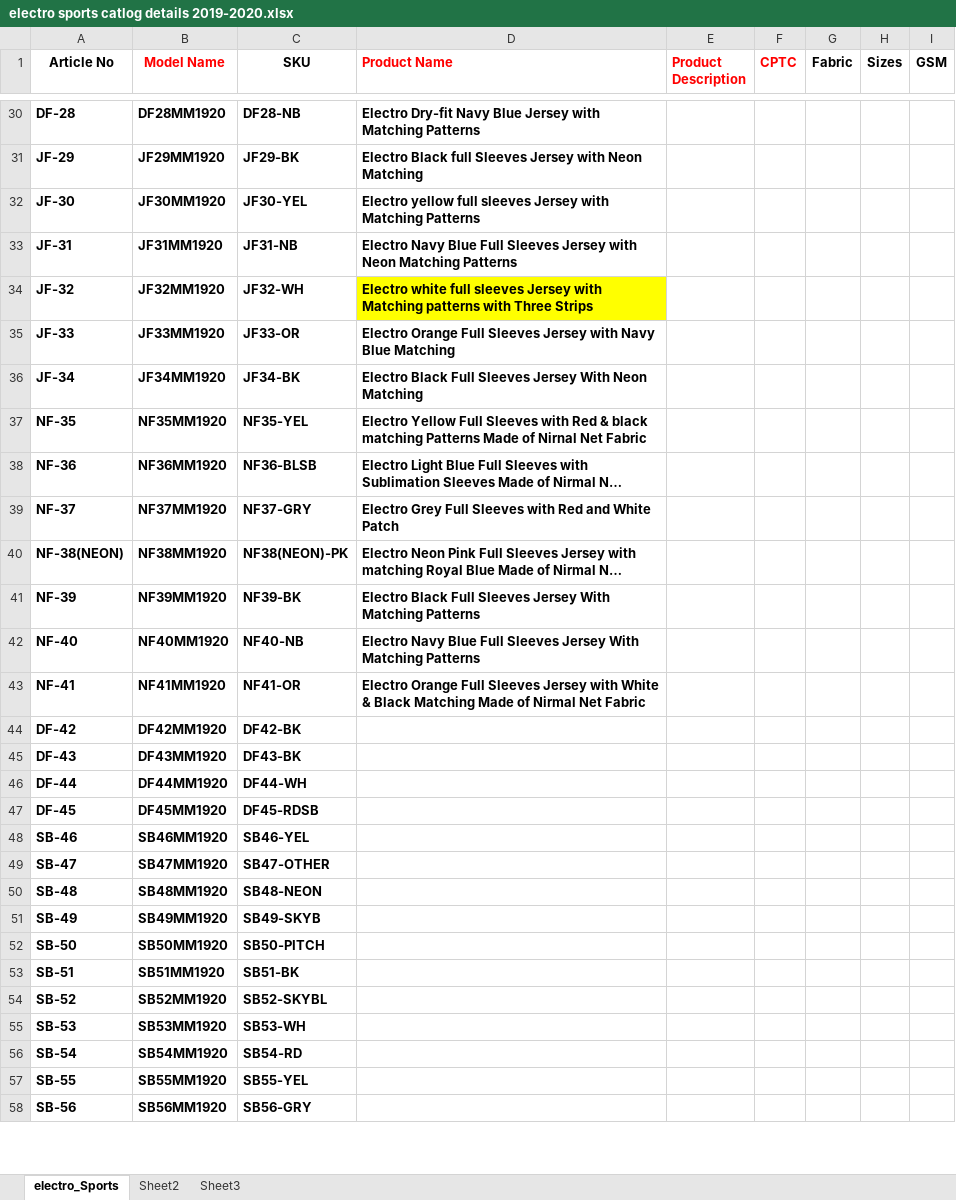
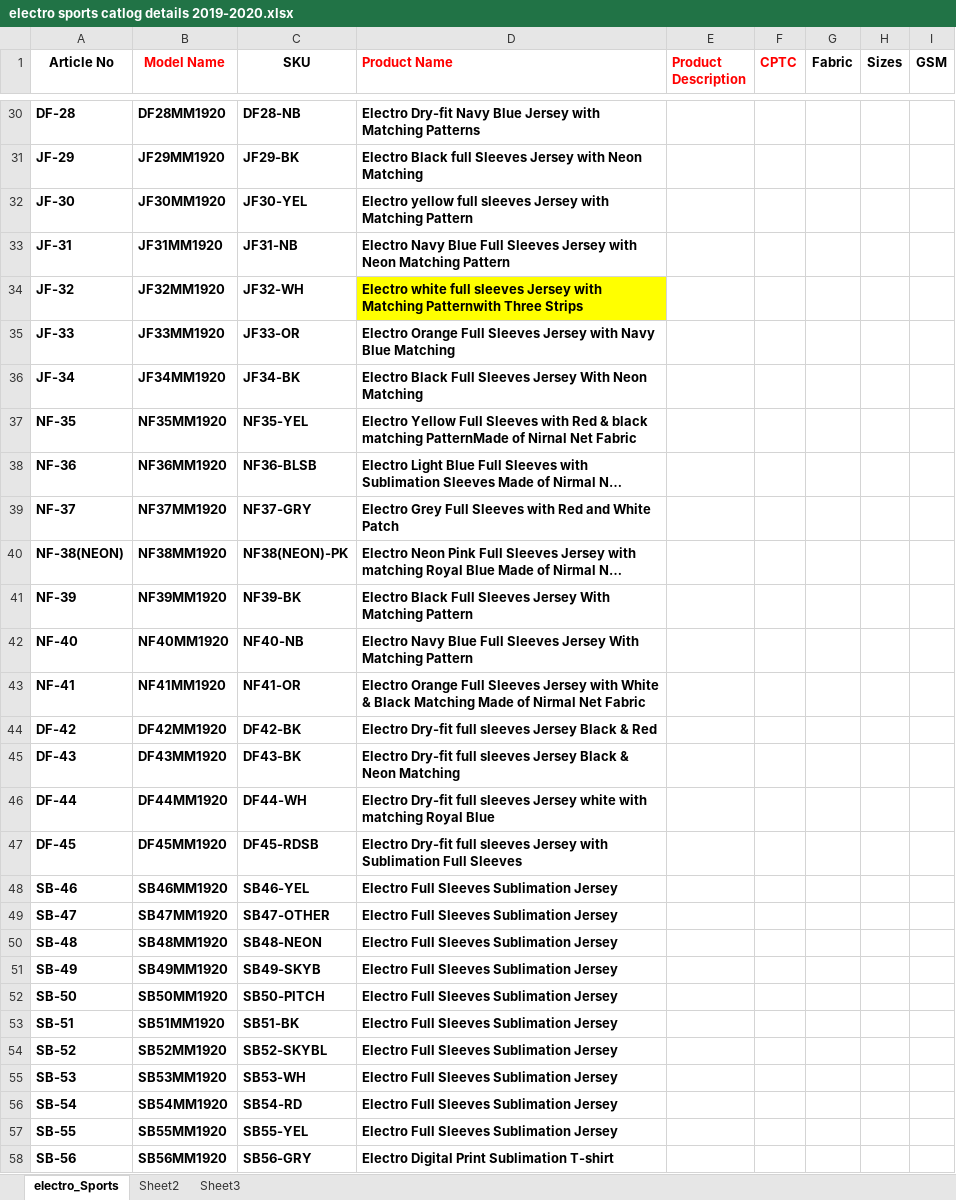
Before and after one commit to shahzeen/multipearls, an Excel workbook: electro sports catlog details 2019-2020.xlsx, sheet electro_Sports, drawn as a sheet; only a part is shown, gaps mark what is left out; long unchanged cells end in …; values as stored, in another font and other column widths than the file's, no borders; the diff covers the shown part only; the diff names each change by its address in the sheet, - before the commit and + after, or states it on an @@ line.

Commit message:
Title Complete

```diff
--- a/electro sports catlog details 2019-2020.xlsx (sheet electro_Sports)
+++ b/electro sports catlog details 2019-2020.xlsx (sheet electro_Sports)
-D32 (Product Name): …with Matching Patterns
+D32 (Product Name): …with Matching Pattern
-D33 (Product Name): …Neon Matching Patterns
+D33 (Product Name): …Neon Matching Pattern
-D34 (Product Name): …with Matching patterns with Three Strips
+D34 (Product Name): …with Matching Patternwith Three Strips
-D37 (Product Name): …black matching Patterns Made of Nirnal…
+D37 (Product Name): …black matching PatternMade of Nirnal…
-D41 (Product Name): …With Matching Patterns
+D41 (Product Name): …With Matching Pattern
-D42 (Product Name): …With Matching Patterns
+D42 (Product Name): …With Matching Pattern
-D44 (Product Name): (empty)
+D44 (Product Name): Electro Dry-fit full sleeves Jersey Black & Red
-D45 (Product Name): (empty)
+D45 (Product Name): Electro Dry-fit full sleeves Jersey Black & Neon Matching
-D46 (Product Name): (empty)
+D46 (Product Name): Electro Dry-fit full sleeves Jersey white with matching Royal Blue
-D47 (Product Name): (empty)
+D47 (Product Name): Electro Dry-fit full sleeves Jersey with Sublimation Full Sleeves
-D48:D57 (Product Name): (empty)
+D48:D57 (Product Name): Electro Full Sleeves Sublimation Jersey
-D58 (Product Name): (empty)
+D58 (Product Name): Electro Digital Print Sublimation T-shirt
```
Also changed, not shown: 91 edited cells and cell formats elsewhere in this sheet.
